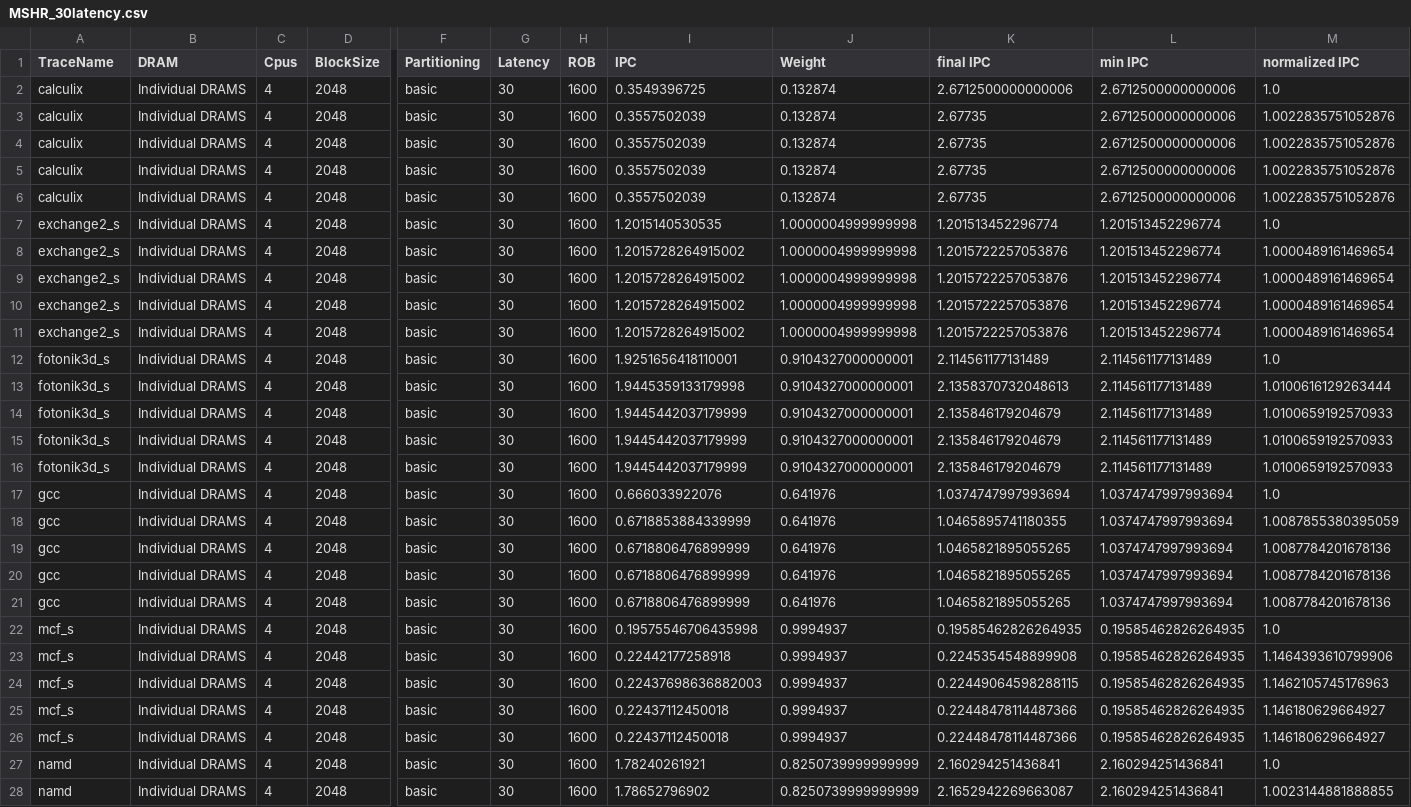
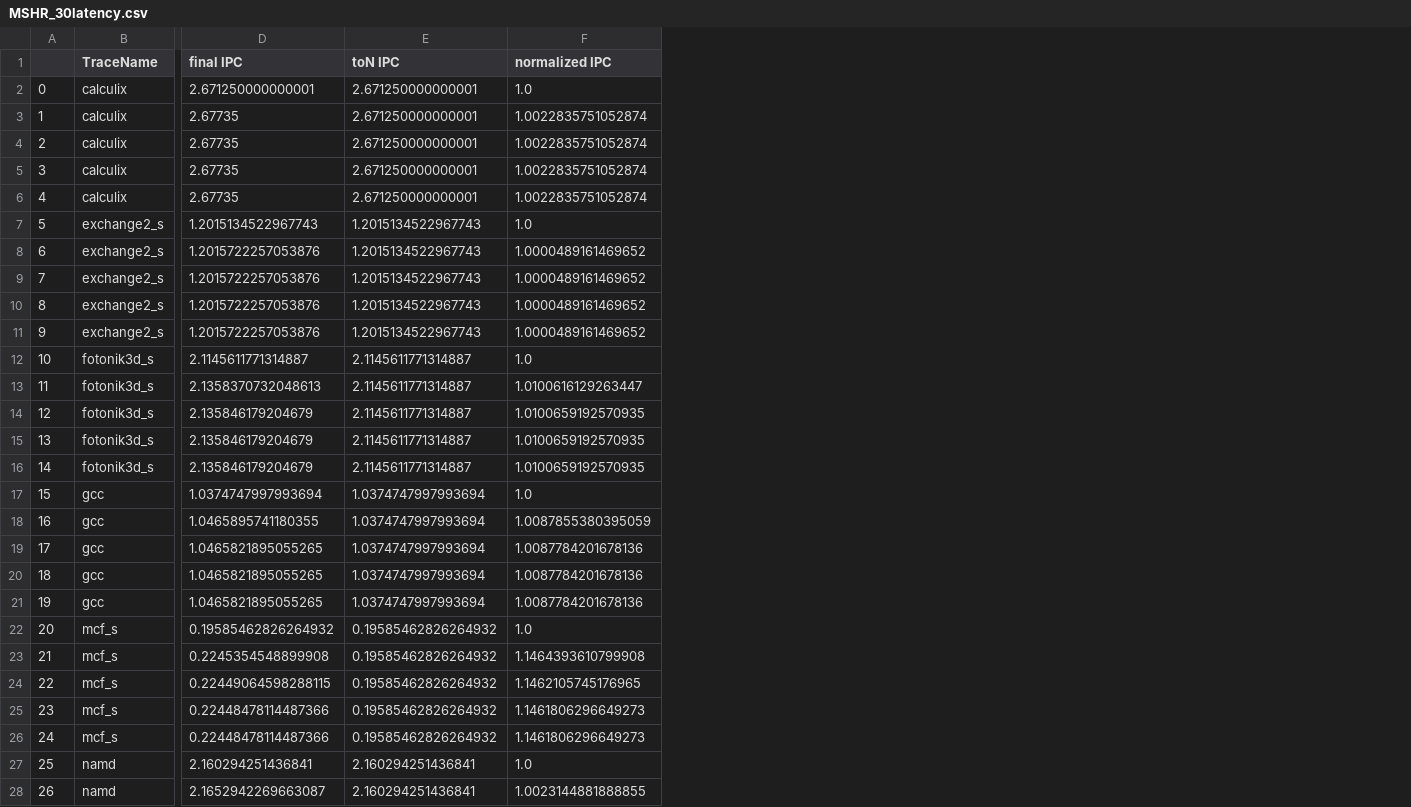
Before and after one commit to bbulgu/ChampSimMMM, a CSV file: AllResult/MSHR_30latency.csv, drawn as a sheet; only a part is shown, gaps mark what is left out; removed rows and columns are numbered as before the commit, all else as after; the diff names each change by its address in the sheet, - before the commit and + after, or states it on an @@ line.

```diff
--- a/AllResult/MSHR_30latency.csv
+++ b/AllResult/MSHR_30latency.csv
+column A, rows 2-28: 0 | 1 | 2 | 3 | 4 | 5 | 6 | 7 | 8 | 9 | 10 | 11 | 12 | 13 | 14 | 15 | 16 | 17 | 18 | 19 | 20 | 21 | 22 | 23 | 24 | 25 | 26
-column B (DRAM), rows 2-28: all Individual DRAMS
-column C (Cpus), rows 2-28: all 4
-column D (BlockSize), rows 2-28: all 2048
-column F (Partitioning), rows 2-28: all basic
-column G (Latency), rows 2-28: all 30
-column H (ROB), rows 2-28: all 1600
-column I (IPC), rows 2-28: 0.3549396725 | 0.3557502039 | 0.3557502039 | 0.3557502039 | 0.3557502039 | 1.2015140530535 | 1.2015728264915002 | 1.2015728264915002 | 1.2015728264915002 | 1.2015728264915002 | 1.9251656418110001 | 1.9445359133179998 | 1.9445442037179999 | 1.9445442037179999 | 1.9445442037179999 | 0.666033922076 | 0.6718853884339999 | 0.6718806476899999 | 0.6718806476899999 | 0.6718806476899999 | 0.19575546706435998 | 0.22442177258918 | 0.22437698636882003 | 0.22437112450018 | 0.22437112450018 | 1.78240261921 | 1.78652796902
-column J (Weight), rows 2-28: 0.132874 | 0.132874 | 0.132874 | 0.132874 | 0.132874 | 1.0000004999999998 | 1.0000004999999998 | 1.0000004999999998 | 1.0000004999999998 | 1.0000004999999998 | 0.9104327000000001 | 0.9104327000000001 | 0.9104327000000001 | 0.9104327000000001 | 0.9104327000000001 | 0.641976 | 0.641976 | 0.641976 | 0.641976 | 0.641976 | 0.9994937 | 0.9994937 | 0.9994937 | 0.9994937 | 0.9994937 | 0.8250739999999999 | 0.8250739999999999
-column L (min IPC), rows 2-28: 2.6712500000000006 | 2.6712500000000006 | 2.6712500000000006 | 2.6712500000000006 | 2.6712500000000006 | 1.201513452296774 | 1.201513452296774 | 1.201513452296774 | 1.201513452296774 | 1.201513452296774 | 2.114561177131489 | 2.114561177131489 | 2.114561177131489 | 2.114561177131489 | 2.114561177131489 | 1.0374747997993694 | 1.0374747997993694 | 1.0374747997993694 | 1.0374747997993694 | 1.0374747997993694 | 0.19585462826264935 | 0.19585462826264935 | 0.19585462826264935 | 0.19585462826264935 | 0.19585462826264935 | 2.160294251436841 | 2.160294251436841
+column E (toN IPC), rows 2-28: 2.671250000000001 | 2.671250000000001 | 2.671250000000001 | 2.671250000000001 | 2.671250000000001 | 1.2015134522967743 | 1.2015134522967743 | 1.2015134522967743 | 1.2015134522967743 | 1.2015134522967743 | 2.1145611771314887 | 2.1145611771314887 | 2.1145611771314887 | 2.1145611771314887 | 2.1145611771314887 | 1.0374747997993694 | 1.0374747997993694 | 1.0374747997993694 | 1.0374747997993694 | 1.0374747997993694 | 0.19585462826264932 | 0.19585462826264932 | 0.19585462826264932 | 0.19585462826264932 | 0.19585462826264932 | 2.160294251436841 | 2.160294251436841
-D2 (final IPC): 2.6712500000000006
+D2 (final IPC): 2.671250000000001
-F3:F6 (normalized IPC): 1.0022835751052876
+F3:F6 (normalized IPC): 1.0022835751052874
-D7 (final IPC): 1.201513452296774
+D7 (final IPC): 1.2015134522967743
-F8:F11 (normalized IPC): 1.0000489161469654
+F8:F11 (normalized IPC): 1.0000489161469652
-D12 (final IPC): 2.114561177131489
+D12 (final IPC): 2.1145611771314887
-F13 (normalized IPC): 1.0100616129263444
+F13 (normalized IPC): 1.0100616129263447
-F14:F16 (normalized IPC): 1.0100659192570933
+F14:F16 (normalized IPC): 1.0100659192570935
-D22 (final IPC): 0.19585462826264935
+D22 (final IPC): 0.19585462826264932
-F23 (normalized IPC): 1.1464393610799906
+F23 (normalized IPC): 1.1464393610799908
-F24 (normalized IPC): 1.1462105745176963
+F24 (normalized IPC): 1.1462105745176965
-F25:F26 (normalized IPC): 1.146180629664927
+F25:F26 (normalized IPC): 1.1461806296649273
```
Also changed, not shown: AllResult/BlockSize_0latency.csv, AllResult/BlockSize_30latency.csv, 22 other files.
